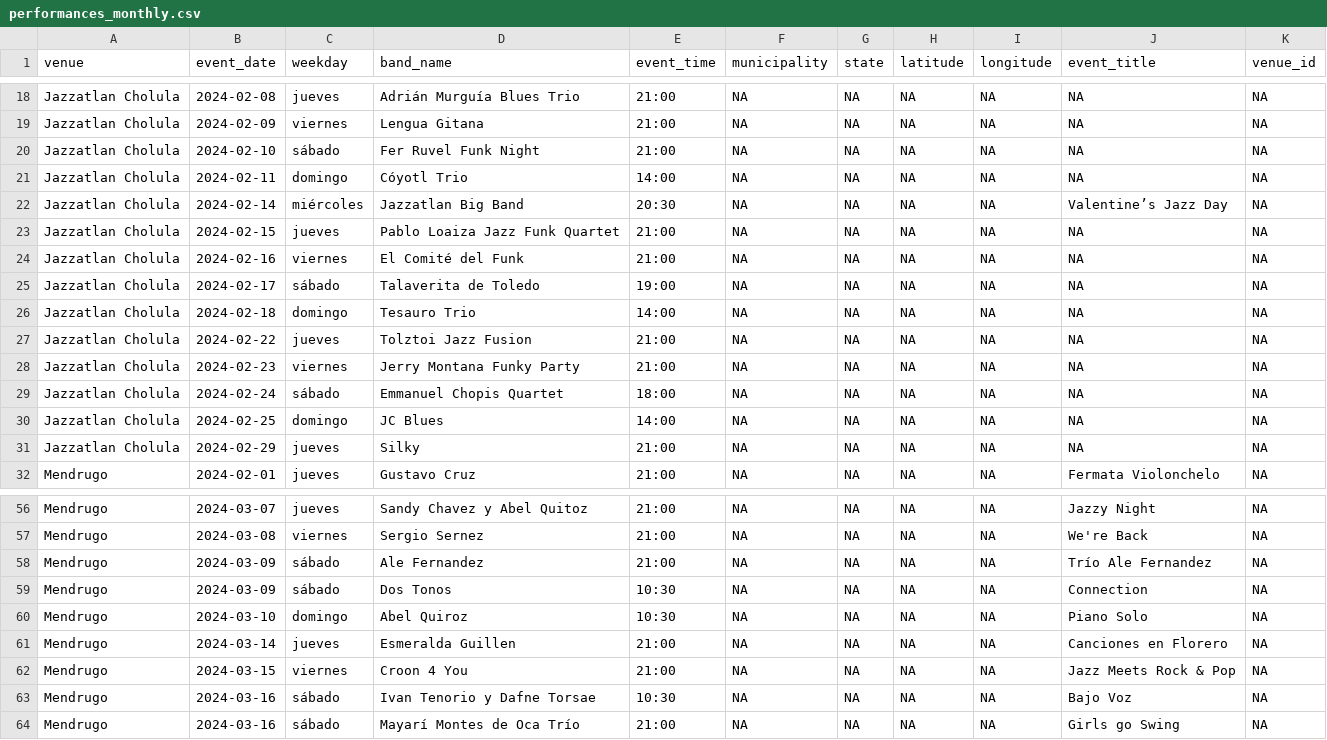
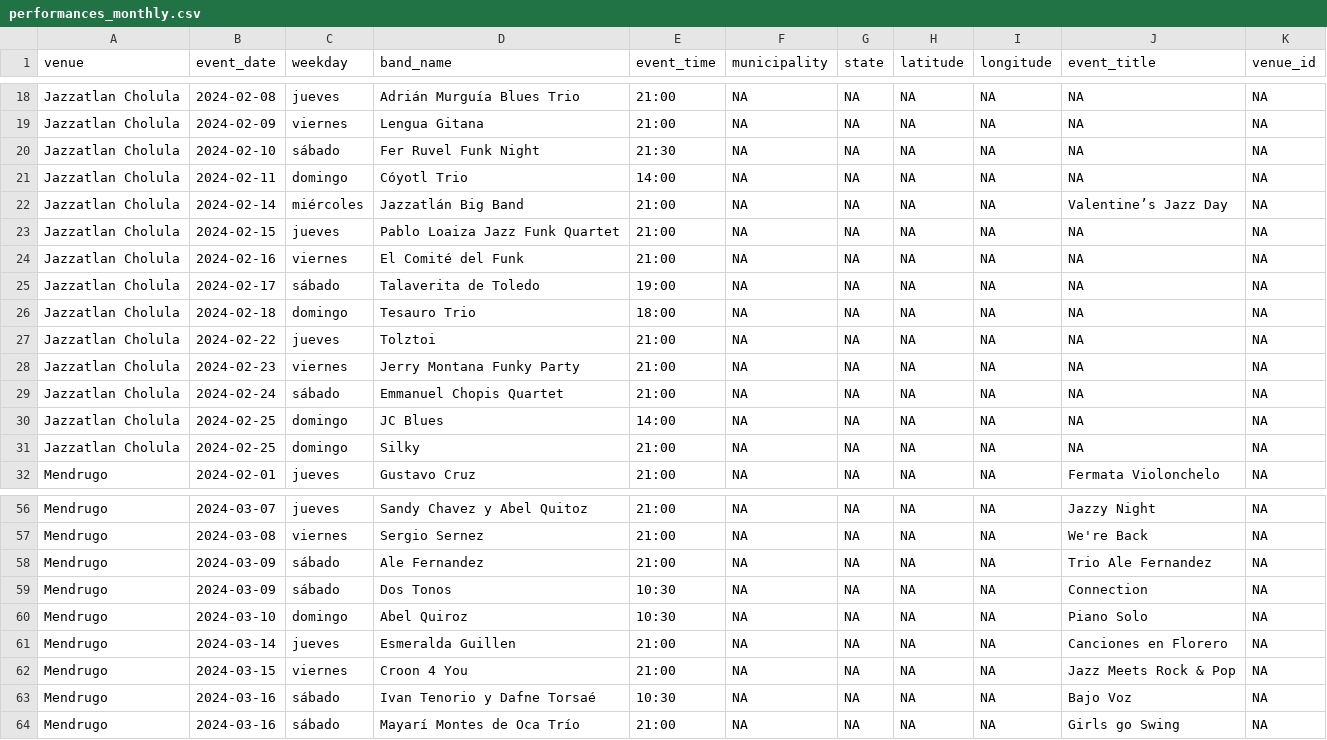
Before and after one commit to Mayari/mapa-musicas-pipeline, a CSV file: data/performances_monthly.csv, drawn as a sheet; only a part is shown, gaps mark what is left out; the diff covers the shown part only.

```diff
--- a/data/performances_monthly.csv
+++ b/data/performances_monthly.csv
@@ -19,5 +19,5 @@ Jazzatlan Cholula,2024-02-08,jueves,Adrián Murguía Blues Trio,21:00,NA,NA,NA,N
 Jazzatlan Cholula,2024-02-09,viernes,Lengua Gitana,21:00,NA,NA,NA,NA,NA,NA
-Jazzatlan Cholula,2024-02-10,sábado,Fer Ruvel Funk Night,21:00,NA,NA,NA,NA,NA,NA
+Jazzatlan Cholula,2024-02-10,sábado,Fer Ruvel Funk Night,21:30,NA,NA,NA,NA,NA,NA
 Jazzatlan Cholula,2024-02-11,domingo,Cóyotl Trio,14:00,NA,NA,NA,NA,NA,NA
-Jazzatlan Cholula,2024-02-14,miércoles,Jazzatlan Big Band,20:30,NA,NA,NA,NA,Valentine’s Jazz Day,NA
+Jazzatlan Cholula,2024-02-14,miércoles,Jazzatlán Big Band,21:00,NA,NA,NA,NA,Valentine’s Jazz Day,NA
 Jazzatlan Cholula,2024-02-15,jueves,Pablo Loaiza Jazz Funk Quartet,21:00,NA,NA,NA,NA,NA,NA
@@ -25,8 +25,8 @@ Jazzatlan Cholula,2024-02-16,viernes,El Comité del Funk,21:00,NA,NA,NA,NA,NA,NA
 Jazzatlan Cholula,2024-02-17,sábado,Talaverita de Toledo,19:00,NA,NA,NA,NA,NA,NA
-Jazzatlan Cholula,2024-02-18,domingo,Tesauro Trio,14:00,NA,NA,NA,NA,NA,NA
-Jazzatlan Cholula,2024-02-22,jueves,Tolztoi Jazz Fusion,21:00,NA,NA,NA,NA,NA,NA
+Jazzatlan Cholula,2024-02-18,domingo,Tesauro Trio,18:00,NA,NA,NA,NA,NA,NA
+Jazzatlan Cholula,2024-02-22,jueves,Tolztoi,21:00,NA,NA,NA,NA,NA,NA
 Jazzatlan Cholula,2024-02-23,viernes,Jerry Montana Funky Party,21:00,NA,NA,NA,NA,NA,NA
-Jazzatlan Cholula,2024-02-24,sábado,Emmanuel Chopis Quartet,18:00,NA,NA,NA,NA,NA,NA
+Jazzatlan Cholula,2024-02-24,sábado,Emmanuel Chopis Quartet,21:00,NA,NA,NA,NA,NA,NA
 Jazzatlan Cholula,2024-02-25,domingo,JC Blues,14:00,NA,NA,NA,NA,NA,NA
-Jazzatlan Cholula,2024-02-29,jueves,Silky,21:00,NA,NA,NA,NA,NA,NA
+Jazzatlan Cholula,2024-02-25,domingo,Silky,21:00,NA,NA,NA,NA,NA,NA
 Mendrugo,2024-02-01,jueves,Gustavo Cruz,21:00,NA,NA,NA,NA,Fermata Violonchelo,NA
@@ -57,3 +57,3 @@ Mendrugo,2024-03-07,jueves,Sandy Chavez y Abel Quitoz,21:00,NA,NA,NA,NA,Jazzy Ni
 Mendrugo,2024-03-08,viernes,Sergio Sernez,21:00,NA,NA,NA,NA,We're Back,NA
-Mendrugo,2024-03-09,sábado,Ale Fernandez,21:00,NA,NA,NA,NA,Trío Ale Fernandez,NA
+Mendrugo,2024-03-09,sábado,Ale Fernandez,21:00,NA,NA,NA,NA,Trio Ale Fernandez,NA
 Mendrugo,2024-03-09,sábado,Dos Tonos,10:30,NA,NA,NA,NA,Connection,NA
@@ -62,3 +62,3 @@ Mendrugo,2024-03-14,jueves,Esmeralda Guillen,21:00,NA,NA,NA,NA,Canciones en Flor
 Mendrugo,2024-03-15,viernes,Croon 4 You,21:00,NA,NA,NA,NA,Jazz Meets Rock & Pop,NA
-Mendrugo,2024-03-16,sábado,Ivan Tenorio y Dafne Torsae,10:30,NA,NA,NA,NA,Bajo Voz,NA
+Mendrugo,2024-03-16,sábado,Ivan Tenorio y Dafne Torsaé,10:30,NA,NA,NA,NA,Bajo Voz,NA
 Mendrugo,2024-03-16,sábado,Mayarí Montes de Oca Trío,21:00,NA,NA,NA,NA,Girls go Swing,NA
```
Also changed, not shown: 29 edited cells elsewhere in this file, 4 other files.
